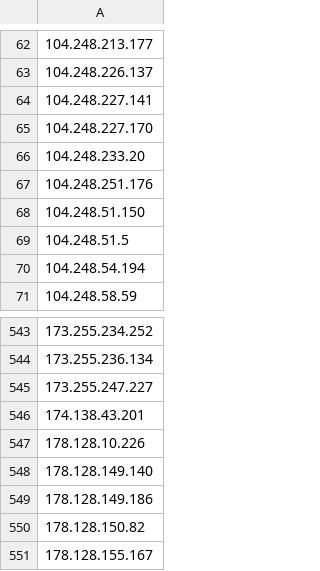
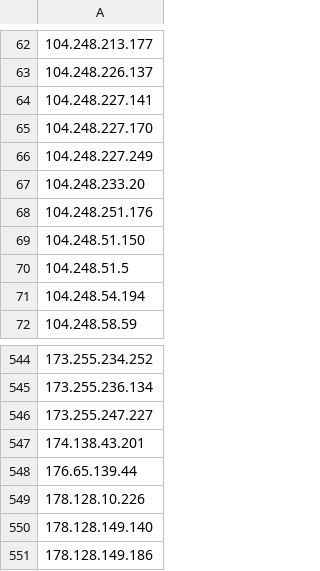
Before and after one commit to uic-soar/BlockLists, a CSV file: Manual_Blocked_IPs_list.csv, drawn as a sheet; only a part is shown, gaps mark what is left out; the shorter side is filled out with more unchanged rows.

Commit message:
Sent via SOAR - 2026-04-30 14:31:15.624323+00

```diff
--- a/Manual_Blocked_IPs_list.csv
+++ b/Manual_Blocked_IPs_list.csv
@@ -65,2 +65,3 @@
 104.248.227.170
+104.248.227.249
 104.248.233.20
@@ -546,2 +547,3 @@
 174.138.43.201
+176.65.139.44
 178.128.10.226
```
